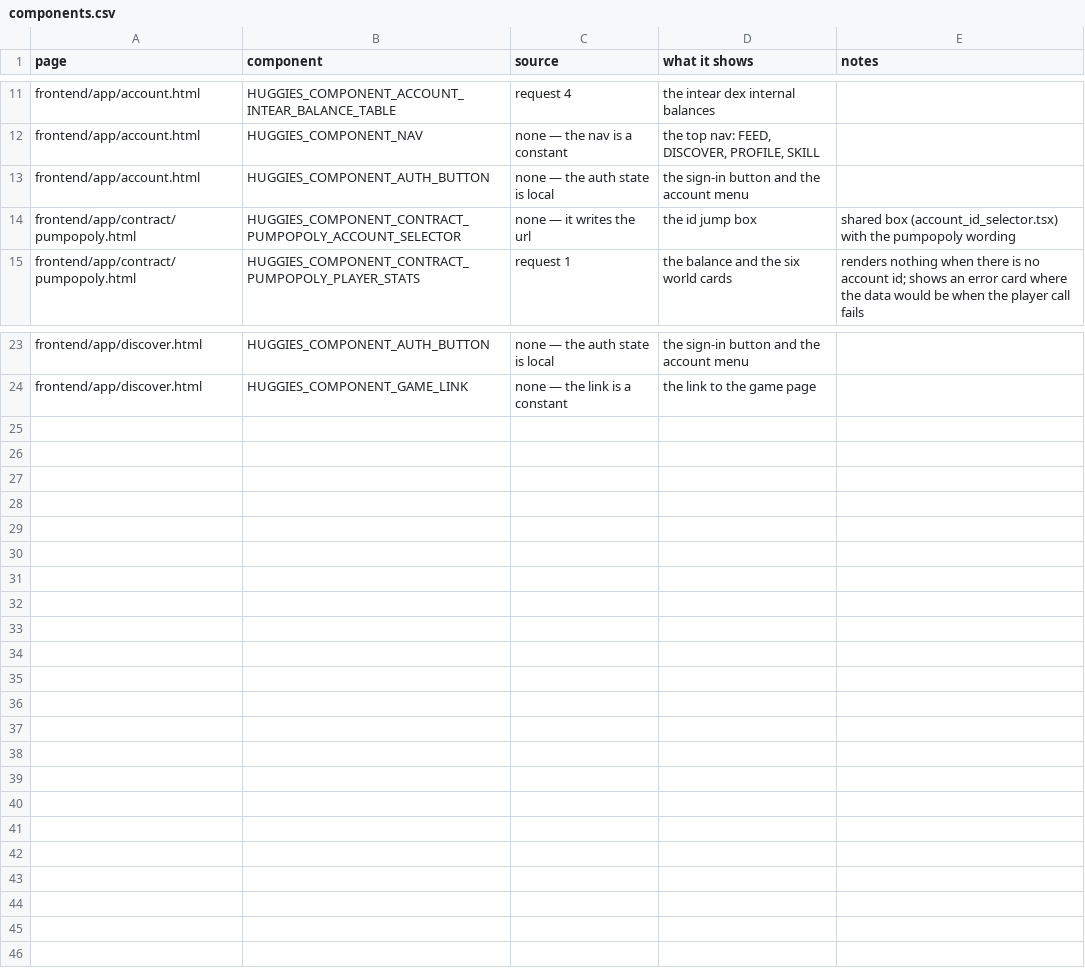
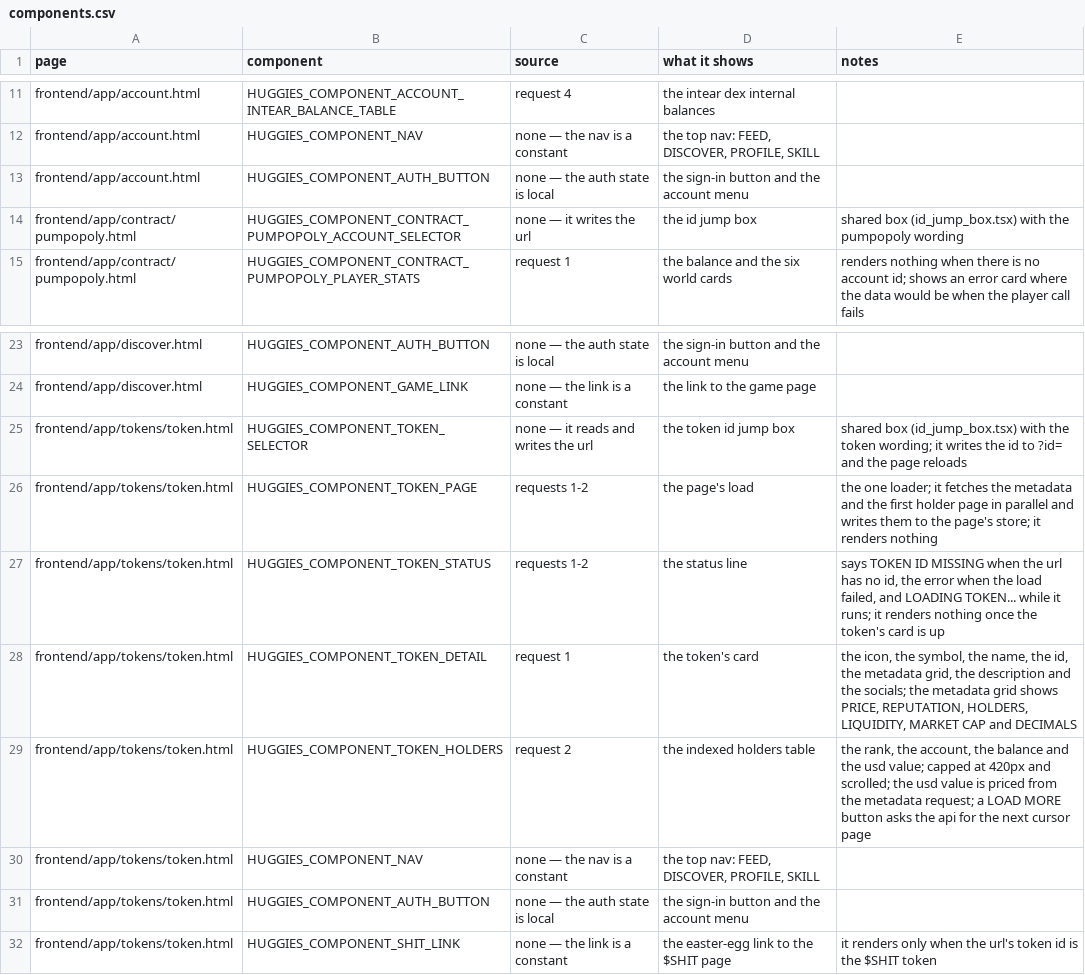
Before and after one commit to huggiesdotnear/huggies-rex-engine, a CSV file: DOCS/PAGES/components.csv, drawn as a sheet; only a part is shown, gaps mark what is left out.

Commit message:
token: split the token page into components and write its spec
the token page was one 244-line component that fetched from inside
itself, wrapped its content in a .huggies-page div, and styled
itself from the legacy css folder.

- the page is now four components: the id jump box, the token's
  card, the holders table, and the status line. the page's load
  lives in one place (tokens_page_token.ts) and fills a store the
  components read, so no component fetches anything
- the price and the decimals come from the metadata request, so the
  holders table prices a balance without a second call. the page
  makes two requests now, not four
- main_pool and main_pool_url were fetched and never rendered, so
  they are gone
- the id jump box is shared with the pumpopoly page. it was called
  account_id_selector.tsx, but it opens an id of some kind — an
  account id, a token id, a dao id — so it is id_jump_box.tsx now
- the .huggies-page wrapper is gone and the page's css moved from
  legacy/ to pages/token.css
- DOCS/PAGES: the page spec, the components and the requests

the shit-1170 page imported legacy/token_amount.css, which only
styled the token page's holders table — dead rules. it is gone.

=========================================
<br/>
copyright 2026 by sleet.near

```diff
--- a/DOCS/PAGES/components.csv
+++ b/DOCS/PAGES/components.csv
@@ -13,3 +13,3 @@ frontend/app/account.html,HUGGIES_COMPONENT_NAV,none — the nav is a constant,"
 frontend/app/account.html,HUGGIES_COMPONENT_AUTH_BUTTON,none — the auth state is local,the sign-in button and the account menu,
-frontend/app/contract/pumpopoly.html,HUGGIES_COMPONENT_CONTRACT_PUMPOPOLY_ACCOUNT_SELECTOR,none — it writes the url,the id jump box,shared box (account_id_selector.tsx) with the pumpopoly wording
+frontend/app/contract/pumpopoly.html,HUGGIES_COMPONENT_CONTRACT_PUMPOPOLY_ACCOUNT_SELECTOR,none — it writes the url,the id jump box,shared box (id_jump_box.tsx) with the pumpopoly wording
 frontend/app/contract/pumpopoly.html,HUGGIES_COMPONENT_CONTRACT_PUMPOPOLY_PLAYER_STATS,request 1,the balance and the six world cards,renders nothing when there is no account id; shows an error card where the data would be when the player call fails
@@ -24 +24,9 @@ frontend/app/discover.html,HUGGIES_COMPONENT_AUTH_BUTTON,none — the auth state
 frontend/app/discover.html,HUGGIES_COMPONENT_GAME_LINK,none — the link is a constant,the link to the game page,
+frontend/app/tokens/token.html,HUGGIES_COMPONENT_TOKEN_SELECTOR,none — it reads and writes the url,the token id jump box,shared box (id_jump_box.tsx) with the token wording; it writes the id to ?id= and the page reloads
+frontend/app/tokens/token.html,HUGGIES_COMPONENT_TOKEN_PAGE,requests 1-2,the page's load,"the one loader; it fetches the metadata and the first holder page in parallel and writes them to the page's store; it renders nothing"
+frontend/app/tokens/token.html,HUGGIES_COMPONENT_TOKEN_STATUS,requests 1-2,the status line,"says TOKEN ID MISSING when the url has no id, the error when the load failed, and LOADING TOKEN... while it runs; it renders nothing once the token's card is up"
+frontend/app/tokens/token.html,HUGGIES_COMPONENT_TOKEN_DETAIL,request 1,the token's card,"the icon, the symbol, the name, the id, the metadata grid, the description and the socials; the metadata grid shows PRICE, REPUTATION, HOLDERS, LIQUIDITY, MARKET CAP and DECIMALS"
+frontend/app/tokens/token.html,HUGGIES_COMPONENT_TOKEN_HOLDERS,request 2,the indexed holders table,"the rank, the account, the balance and the usd value; capped at 420px and scrolled; the usd value is priced from the metadata request; a LOAD MORE button asks the api for the next cursor page"
+frontend/app/tokens/token.html,HUGGIES_COMPONENT_NAV,none — the nav is a constant,"the top nav: FEED, DISCOVER, PROFILE, SKILL",
+frontend/app/tokens/token.html,HUGGIES_COMPONENT_AUTH_BUTTON,none — the auth state is local,the sign-in button and the account menu,
+frontend/app/tokens/token.html,HUGGIES_COMPONENT_SHIT_LINK,none — the link is a constant,the easter-egg link to the $SHIT page,"it renders only when the url's token id is the $SHIT token"
```
Also changed, not shown: DOCS/PAGES/requests.csv, 23 other files.
